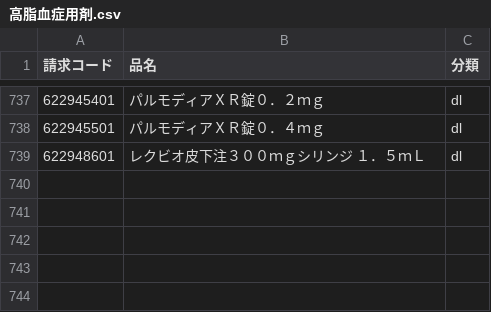
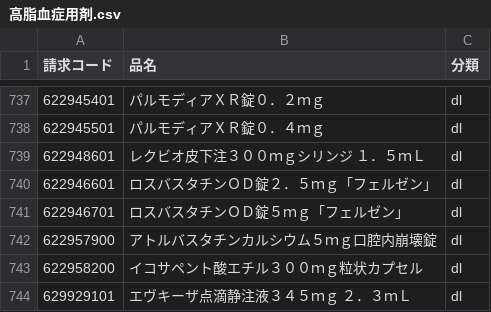
Before and after one commit to PREVENT-Inc/MyscopeMasterList, a CSV file: Mystar_tg_medicine/items/高脂血症用剤.csv, drawn as a sheet; only a part is shown, gaps mark what is left out; the diff names each change by its address in the sheet, - before the commit and + after, or states it on an @@ line.

```diff
--- a/Mystar_tg_medicine/items/高脂血症用剤.csv
+++ b/Mystar_tg_medicine/items/高脂血症用剤.csv
+row 740: 622946601 | ロスバスタチンＯＤ錠２．５ｍｇ「フェルゼン」 | dl
+row 741: 622946701 | ロスバスタチンＯＤ錠５ｍｇ「フェルゼン」 | dl
+row 742: 622957900 | アトルバスタチンカルシウム５ｍｇ口腔内崩壊錠 | dl
+row 743: 622958200 | イコサペント酸エチル３００ｍｇ粒状カプセル | dl
+row 744: 629929101 | エヴキーザ点滴静注液３４５ｍｇ ２．３ｍＬ | dl
```
Also changed, not shown: Mystar_tg_medicine/items/糖尿病用剤とインスリン.csv, Mystar_tg_medicine/items/血圧降下剤.csv, 8 other files.
